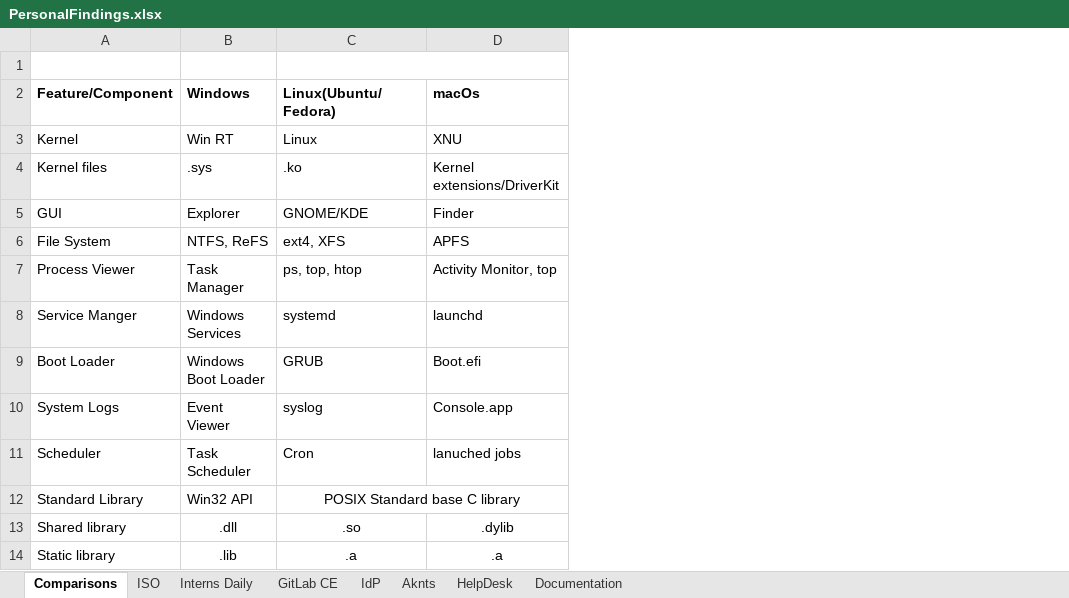
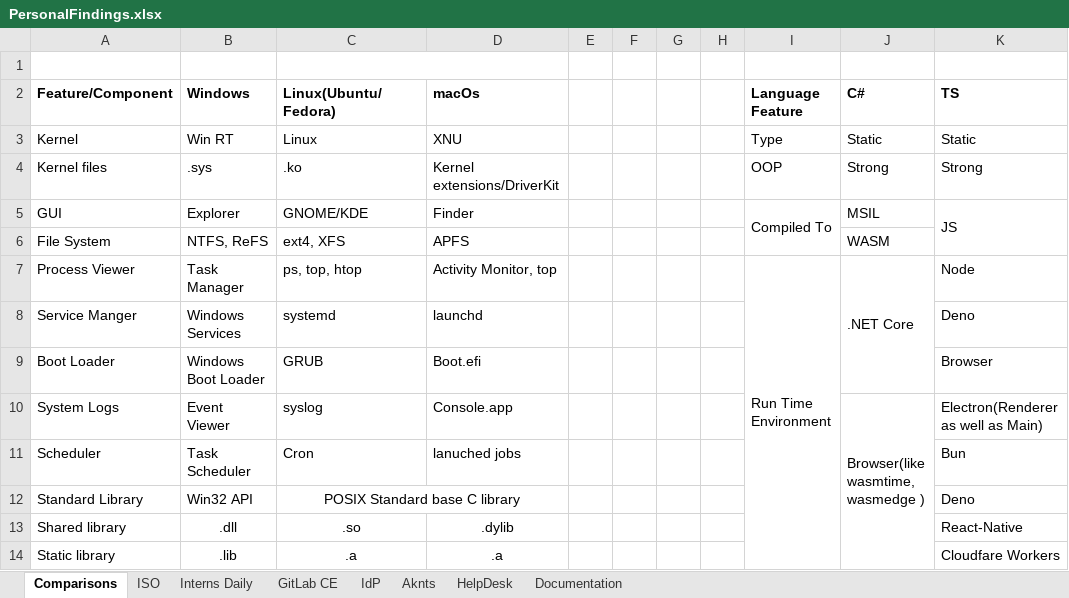
Before and after one commit to MdKasimS-CCG/Dotnet, an Excel workbook: PersonalFindings.xlsx, sheet Comparisons, drawn as a sheet; only a part is shown; values as stored, in another font and other column widths than the file's, no borders; ↵ is a line break in a cell; the diff names each change by its address in the sheet, - before the commit and + after, or states it on an @@ line.

```diff
--- a/PersonalFindings.xlsx (sheet Comparisons)
+++ b/PersonalFindings.xlsx (sheet Comparisons)
+column E, empty
+column F, empty
+column G, empty
+column H, empty
+column I (Language Feature), rows 3-7: Type | OOP | Compiled To |  | Run Time Environment
+column J (C#), rows 3-10: Static | Strong | MSIL | WASM | .NET Core |  |  | Browser(like ↵ wasmtime, ↵ wasmedge )
+column K (TS), rows 3-14: Static | Strong | JS |  | Node | Deno | Browser | Electron(Renderer ↵ as well as Main) | Bun | Deno | React-Native | Cloudfare Workers
```
Also changed, not shown: sheet Interns Daily, 1 other file.
